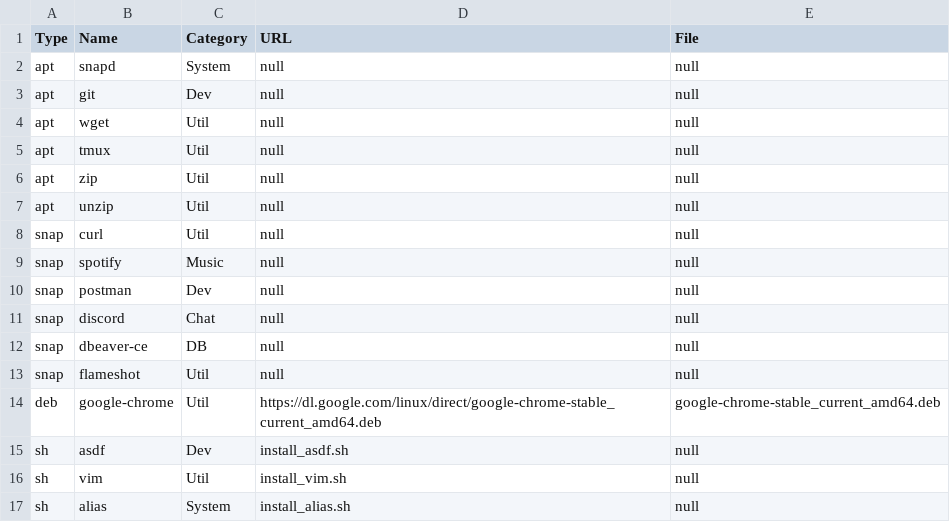
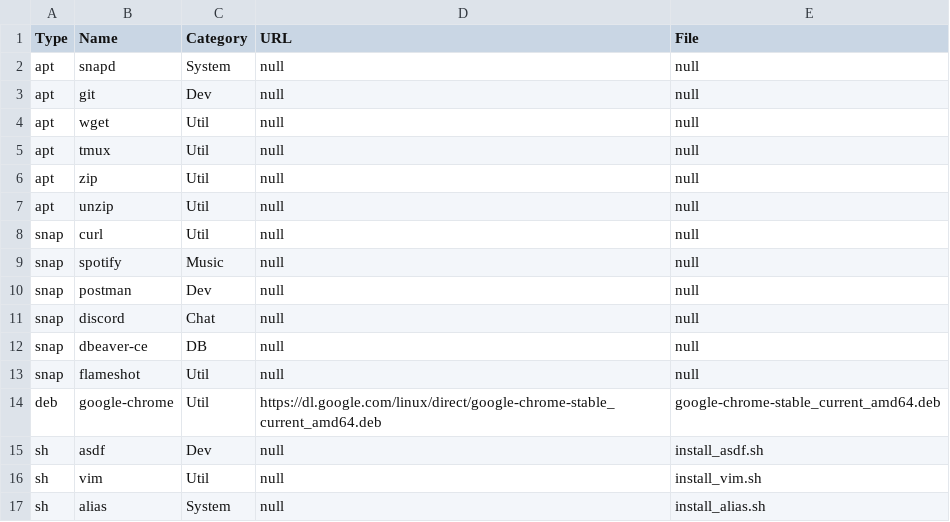
Before and after one commit to FernandoCelmer/dotfiles, a CSV file: setup/packages_ubuntu.csv, drawn as a sheet.

Commit message:
Update packages_ubuntu.csv

```diff
--- a/setup/packages_ubuntu.csv
+++ b/setup/packages_ubuntu.csv
@@ -14,4 +14,4 @@ snap,flameshot,Util,null,null
 deb,google-chrome,Util,https://dl.google.com/linux/direct/google-chrome-stable_current_amd64.deb,google-chrome-stable_current_amd64.deb
-sh,asdf,Dev,install_asdf.sh,null
-sh,vim,Util,install_vim.sh,null
-sh,alias,System,install_alias.sh,null
+sh,asdf,Dev,null,install_asdf.sh
+sh,vim,Util,null,install_vim.sh
+sh,alias,System,null,install_alias.sh
```
